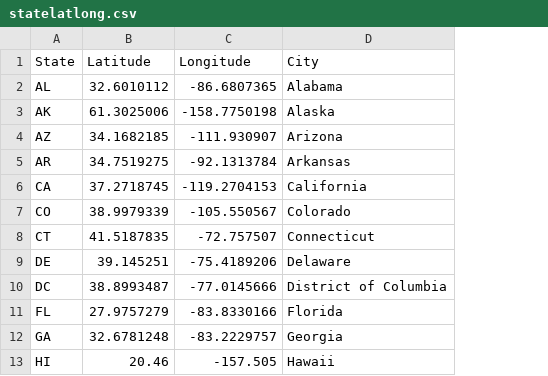
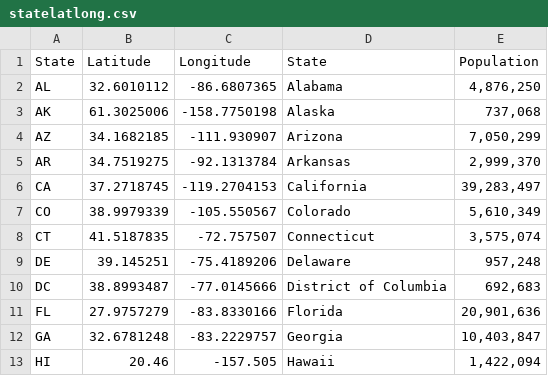
Before and after one commit to duyenho2/stat430_final_csv, a CSV file: statelatlong.csv, drawn as a sheet; only a part is shown; the diff names each change by its address in the sheet, - before the commit and + after, or states it on an @@ line.

Commit message:
huh

```diff
--- a/statelatlong.csv
+++ b/statelatlong.csv
+column E (Population), rows 2-13: 4,876,250 | 737,068 | 7,050,299 | 2,999,370 | 39,283,497 | 5,610,349 | 3,575,074 | 957,248 | 692,683 | 20,901,636 | 10,403,847 | 1,422,094
-D1: City
+D1: State
```
